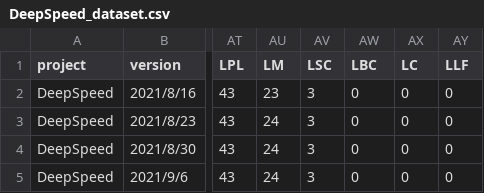
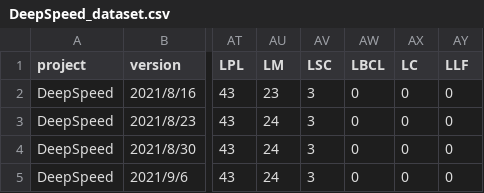
Before and after one commit to liyy09/Python-TD-principal-prediction, a CSV file: data/DeepSpeed_dataset.csv, drawn as a sheet; only a part is shown, gaps mark what is left out; the diff names each change by its address in the sheet, - before the commit and + after, or states it on an @@ line.

Commit message:
update dataset

```diff
--- a/data/DeepSpeed_dataset.csv
+++ b/data/DeepSpeed_dataset.csv
-AW1: LBC
+AW1: LBCL
```
Also changed, not shown: 41 other files.
